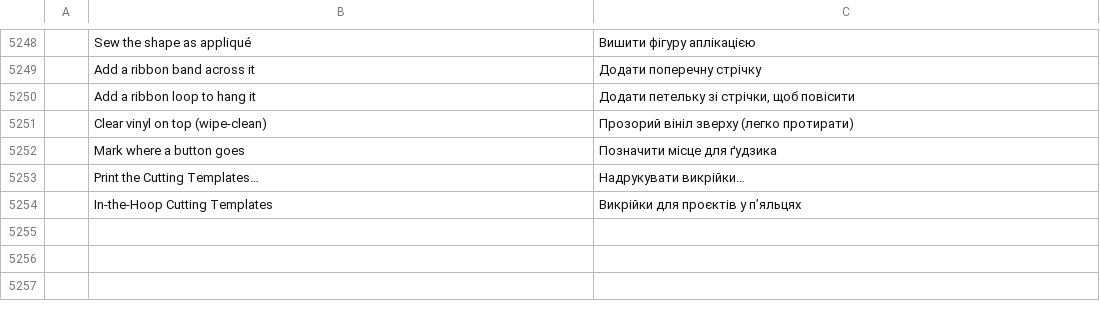
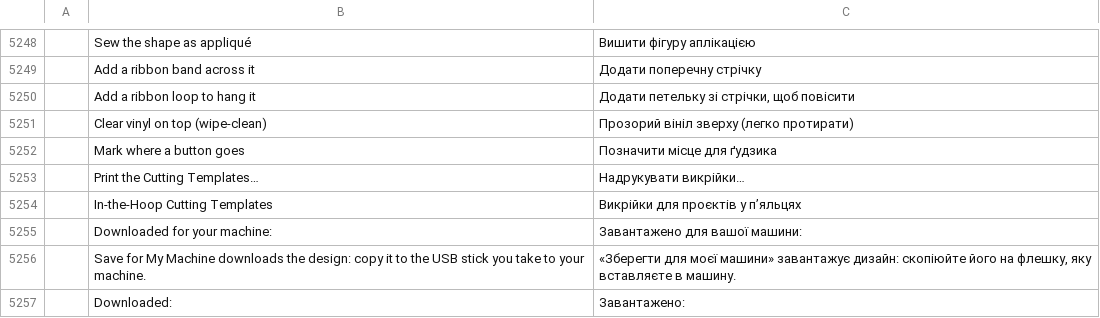
Before and after one commit to SiteSentrix/StitchFoundry, a TSV file: crates/ui-egui/src/i18n/uk.tsv, drawn as a sheet; only a part is shown, gaps mark what is left out; the diff names each change by its address in the sheet, - before the commit and + after, or states it on an @@ line.

```diff
--- a/crates/ui-egui/src/i18n/uk.tsv
+++ b/crates/ui-egui/src/i18n/uk.tsv
+row 5255:  | Downloaded for your machine: | Завантажено для вашої машини:
+row 5256:  | Save for My Machine downloads the design: copy it to the USB stick you take to your machine. | «Зберегти для моєї машини» завантажує дизайн: скопіюйте його на флешку, яку вставляєте в машину.
+row 5257:  | Downloaded: | Завантажено:
```
Also changed, not shown: crates/ui-egui/src/i18n/de.tsv, crates/ui-egui/src/i18n/fr.tsv, 11 other files.
